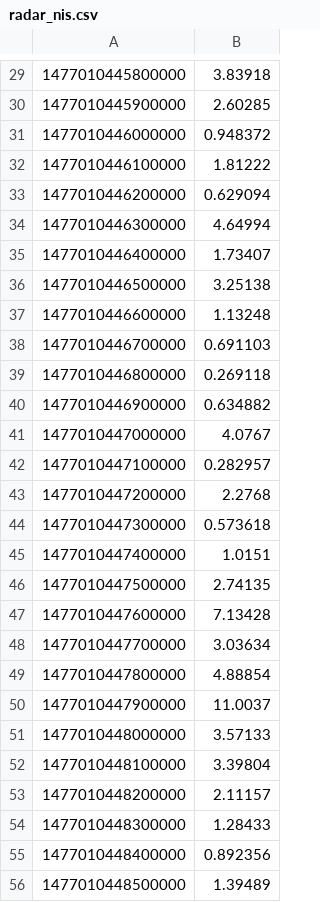
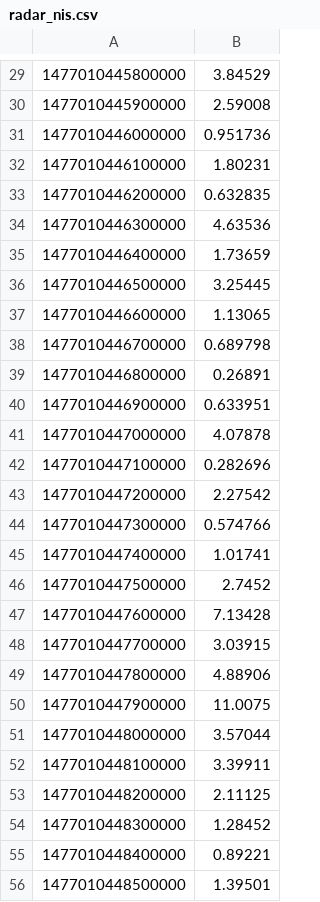
Before and after one commit to LucFrachon/UnscentedKalmanFilters, a CSV file: plotting/radar_nis.csv, drawn as a sheet; only a part is shown, gaps mark what is left out; the diff covers the shown part only.

```diff
--- a/plotting/radar_nis.csv
+++ b/plotting/radar_nis.csv
@@ -29,28 +29,28 @@
-1477010445800000,3.83918
-1477010445900000,2.60285
-1477010446000000,0.948372
-1477010446100000,1.81222
-1477010446200000,0.629094
-1477010446300000,4.64994
-1477010446400000,1.73407
-1477010446500000,3.25138
-1477010446600000,1.13248
-1477010446700000,0.691103
-1477010446800000,0.269118
-1477010446900000,0.634882
-1477010447000000,4.0767
-1477010447100000,0.282957
-1477010447200000,2.2768
-1477010447300000,0.573618
-1477010447400000,1.0151
-1477010447500000,2.74135
+1477010445800000,3.84529
+1477010445900000,2.59008
+1477010446000000,0.951736
+1477010446100000,1.80231
+1477010446200000,0.632835
+1477010446300000,4.63536
+1477010446400000,1.73659
+1477010446500000,3.25445
+1477010446600000,1.13065
+1477010446700000,0.689798
+1477010446800000,0.26891
+1477010446900000,0.633951
+1477010447000000,4.07878
+1477010447100000,0.282696
+1477010447200000,2.27542
+1477010447300000,0.574766
+1477010447400000,1.01741
+1477010447500000,2.7452
 1477010447600000,7.13428
-1477010447700000,3.03634
-1477010447800000,4.88854
-1477010447900000,11.0037
-1477010448000000,3.57133
-1477010448100000,3.39804
-1477010448200000,2.11157
-1477010448300000,1.28433
-1477010448400000,0.892356
-1477010448500000,1.39489
+1477010447700000,3.03915
+1477010447800000,4.88906
+1477010447900000,11.0075
+1477010448000000,3.57044
+1477010448100000,3.39911
+1477010448200000,2.11125
+1477010448300000,1.28452
+1477010448400000,0.89221
+1477010448500000,1.39501
```
Also changed, not shown: 57 edited cells elsewhere in this file, plotting/lidar_nis.csv, 3 other files.
